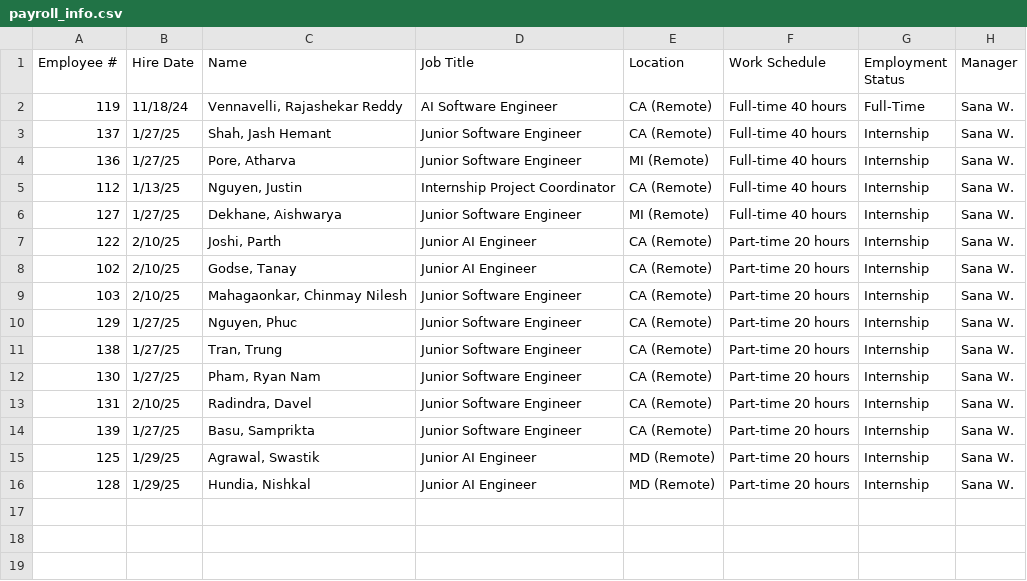
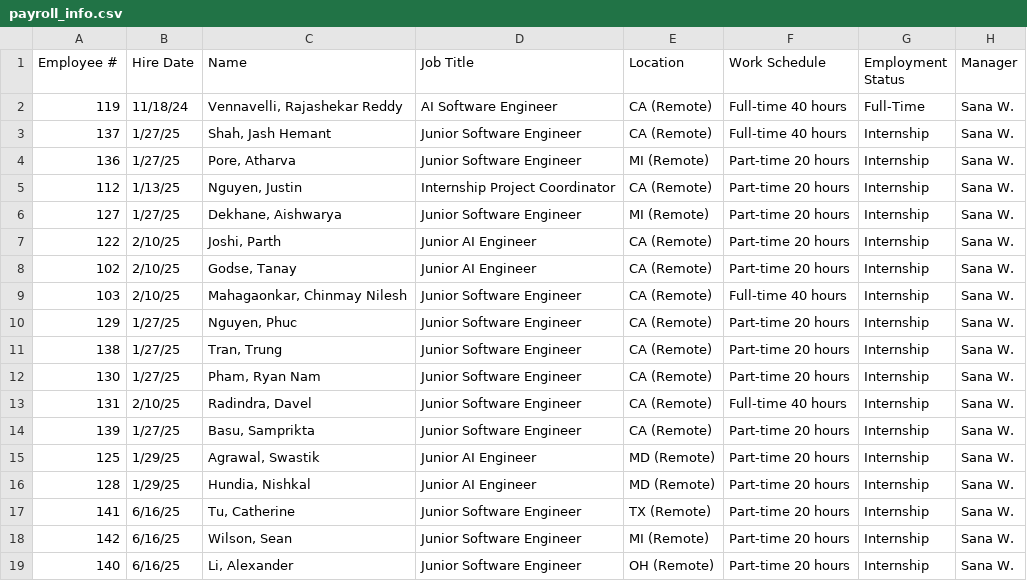
Before and after one commit to aneilshah/flockx_timecard, a CSV file: input/payroll_info.csv, drawn as a sheet; the diff names each change by its address in the sheet, - before the commit and + after, or states it on an @@ line.

Commit message:
updated data fields and total hours for summary

```diff
--- a/input/payroll_info.csv
+++ b/input/payroll_info.csv
-F4:F6 (Work Schedule): Full-time 40 hours
+F4:F6 (Work Schedule): Part-time 20 hours
-F9 (Work Schedule): Part-time 20 hours
+F9 (Work Schedule): Full-time 40 hours
-F13 (Work Schedule): Part-time 20 hours
+F13 (Work Schedule): Full-time 40 hours
+row 17: 141 | 6/16/25 | Tu, Catherine | Junior Software Engineer | TX (Remote) | Part-time 20 hours | Internship | Sana W.
+row 18: 142 | 6/16/25 | Wilson, Sean | Junior Software Engineer | MI (Remote) | Part-time 20 hours | Internship | Sana W.
+row 19: 140 | 6/16/25 | Li, Alexander | Junior Software Engineer | OH (Remote) | Part-time 20 hours | Internship | Sana W.
```
Also changed, not shown: 16 other files.
